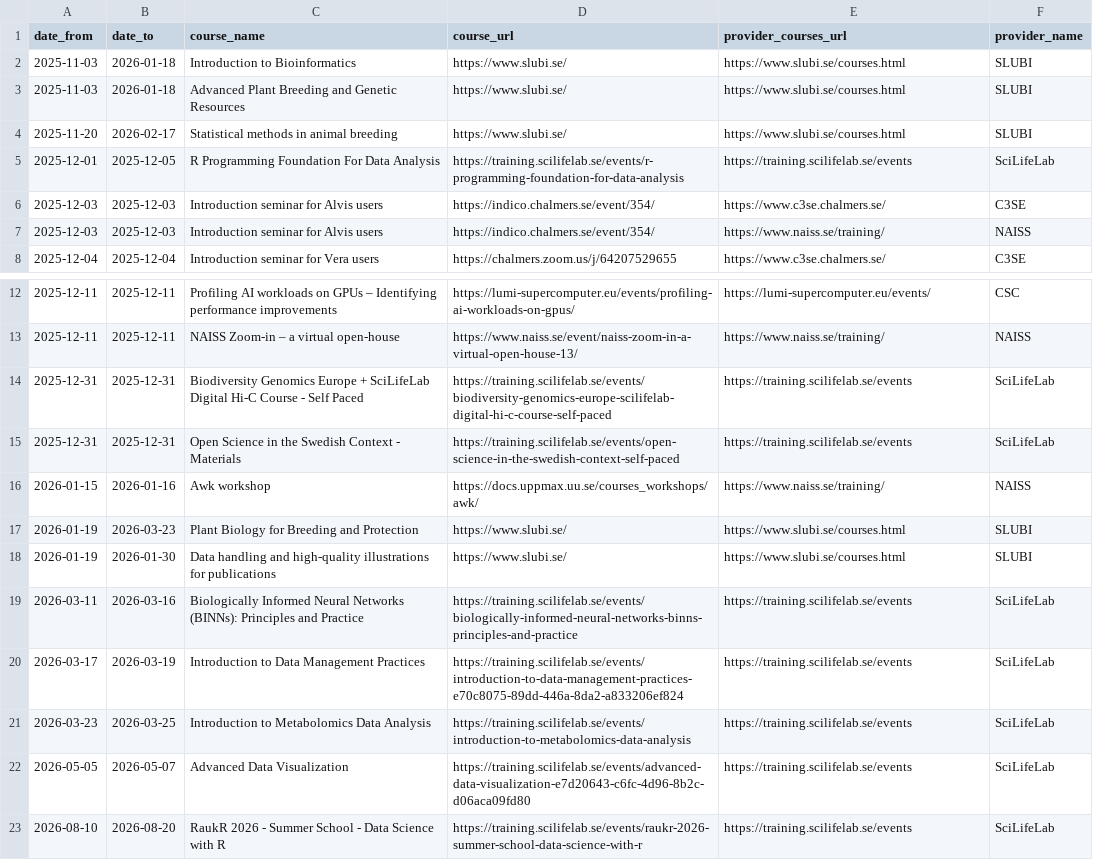
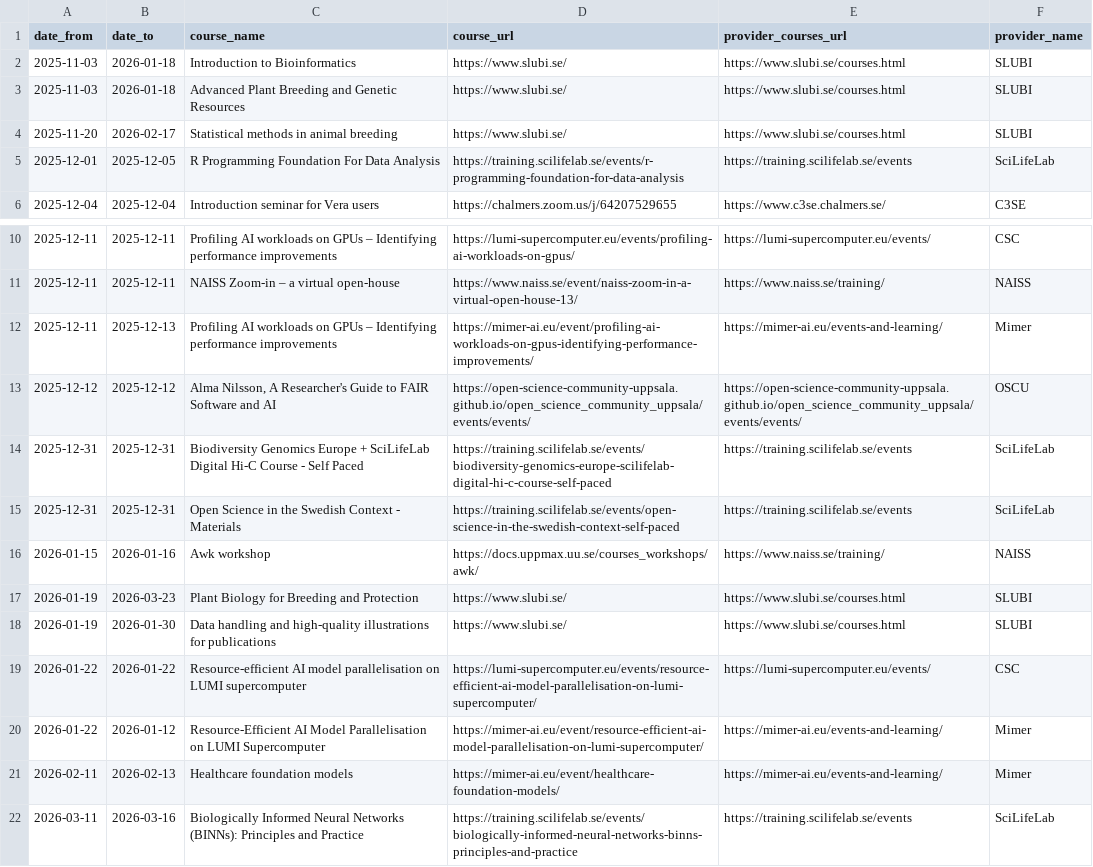
Before and after one commit to NBISweden/SCoRe_user_doc, a CSV file: docs/courses.csv, drawn as a sheet; only a part is shown, gaps mark what is left out; the shorter side is filled out with more unchanged rows; removed rows and columns are numbered as before the commit, all else as after; the diff names each change by its address in the sheet, - before the commit and + after, or states it on an @@ line.

```diff
--- a/docs/courses.csv
+++ b/docs/courses.csv
-row 6: 2025-12-03 | 2025-12-03 | Introduction seminar for Alvis users | https://indico.chalmers.se/event/354/ | https://www.c3se.chalmers.se/ | C3SE
-row 7: 2025-12-03 | 2025-12-03 | Introduction seminar for Alvis users | https://indico.chalmers.se/event/354/ | https://www.naiss.se/training/ | NAISS
+row 12: 2025-12-11 | 2025-12-13 | Profiling AI workloads on GPUs – Identifying performance improvements | https://mimer-ai.eu/event/profiling-ai-workloads-on-gpus-identifying-performance-improvements/ | https://mimer-ai.eu/events-and-learning/ | Mimer
+row 13: 2025-12-12 | 2025-12-12 | Alma Nilsson, A Researcher's Guide to FAIR Software and AI | https://open-science-community-uppsala.github.io/open_science_community_uppsala/events/events/ | https://open-science-community-uppsala.github.io/open_science_community_uppsala/events/events/ | OSCU
+row 19: 2026-01-22 | 2026-01-22 | Resource-efficient AI model parallelisation on LUMI supercomputer | https://lumi-supercomputer.eu/events/resource-efficient-ai-model-parallelisation-on-lumi-supercomputer/ | https://lumi-supercomputer.eu/events/ | CSC
+row 20: 2026-01-22 | 2026-01-12 | Resource-Efficient AI Model Parallelisation on LUMI Supercomputer | https://mimer-ai.eu/event/resource-efficient-ai-model-parallelisation-on-lumi-supercomputer/ | https://mimer-ai.eu/events-and-learning/ | Mimer
+row 21: 2026-02-11 | 2026-02-13 | Healthcare foundation models | https://mimer-ai.eu/event/healthcare-foundation-models/ | https://mimer-ai.eu/events-and-learning/ | Mimer
```
Also changed, not shown: 4 other files.
